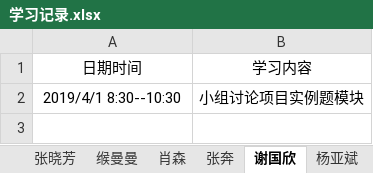
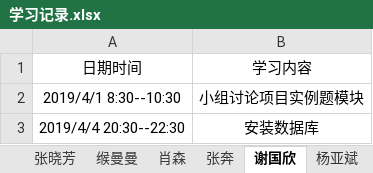
Before and after one commit to jspringlearn/J-learning, an Excel workbook: LogManagement/doc/学习记录.xlsx, sheet 谢国欣, drawn as a sheet; values as stored, in another font and other column widths than the file's, no borders; the diff names each change by its address in the sheet, - before the commit and + after, or states it on an @@ line.

Commit message:
日报

```diff
--- a/LogManagement/doc/学习记录.xlsx (sheet 谢国欣)
+++ b/LogManagement/doc/学习记录.xlsx (sheet 谢国欣)
+row 3: 2019/4/4 20:30--22:30 | 安装数据库
```
